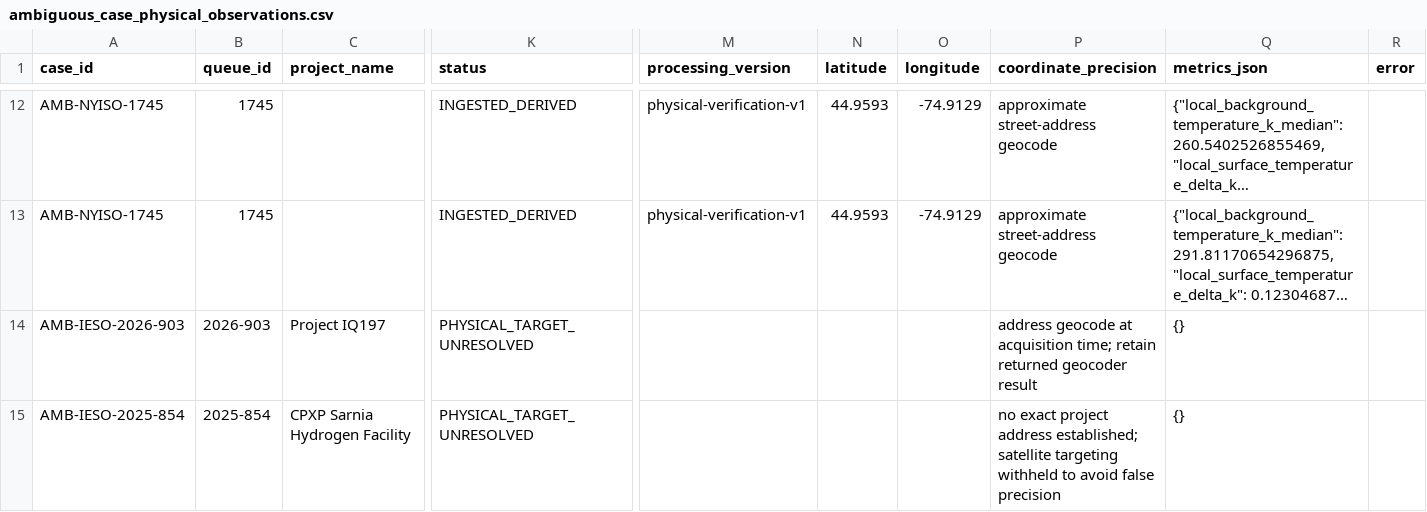
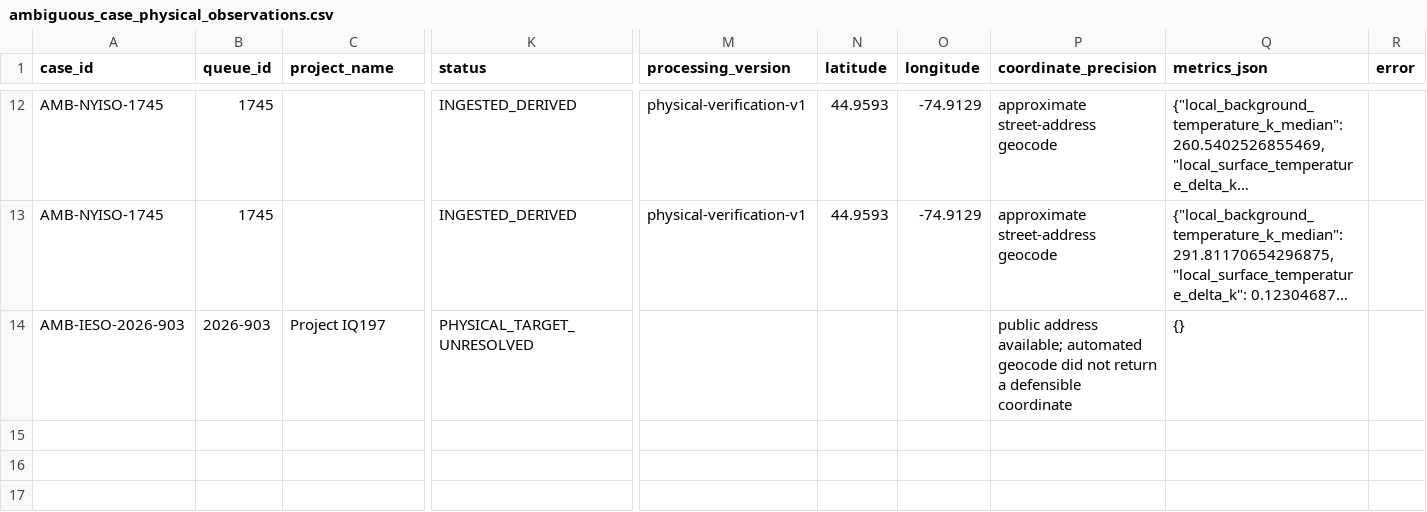
Before and after one commit to AnonRish/continental-load-registry, a CSV file: data/track3/ambiguous_case_physical_observations.csv, drawn as a sheet; only a part is shown, gaps mark what is left out; long unchanged cells end in …; rows hold the shown columns only; the diff names each change by its address in the sheet, - before the commit and + after, or states it on an @@ line.

```diff
--- a/data/track3/ambiguous_case_physical_observations.csv
+++ b/data/track3/ambiguous_case_physical_observations.csv
-P14 (coordinate_precision): address geocode at acquisition time; retain returned geocoder result
+P14 (coordinate_precision): public address available; automated geocode did not return a defensible coordinate
-row 15: AMB-IESO-2025-854 | 2025-854 | CPXP Sarnia Hydrogen Facility | PHYSICAL_TARGET_UNRESOLVED |  |  |  | no exact project address established; satellite targeting withheld to avoid false precision | {}
```
Also changed, not shown: 1 other file.
